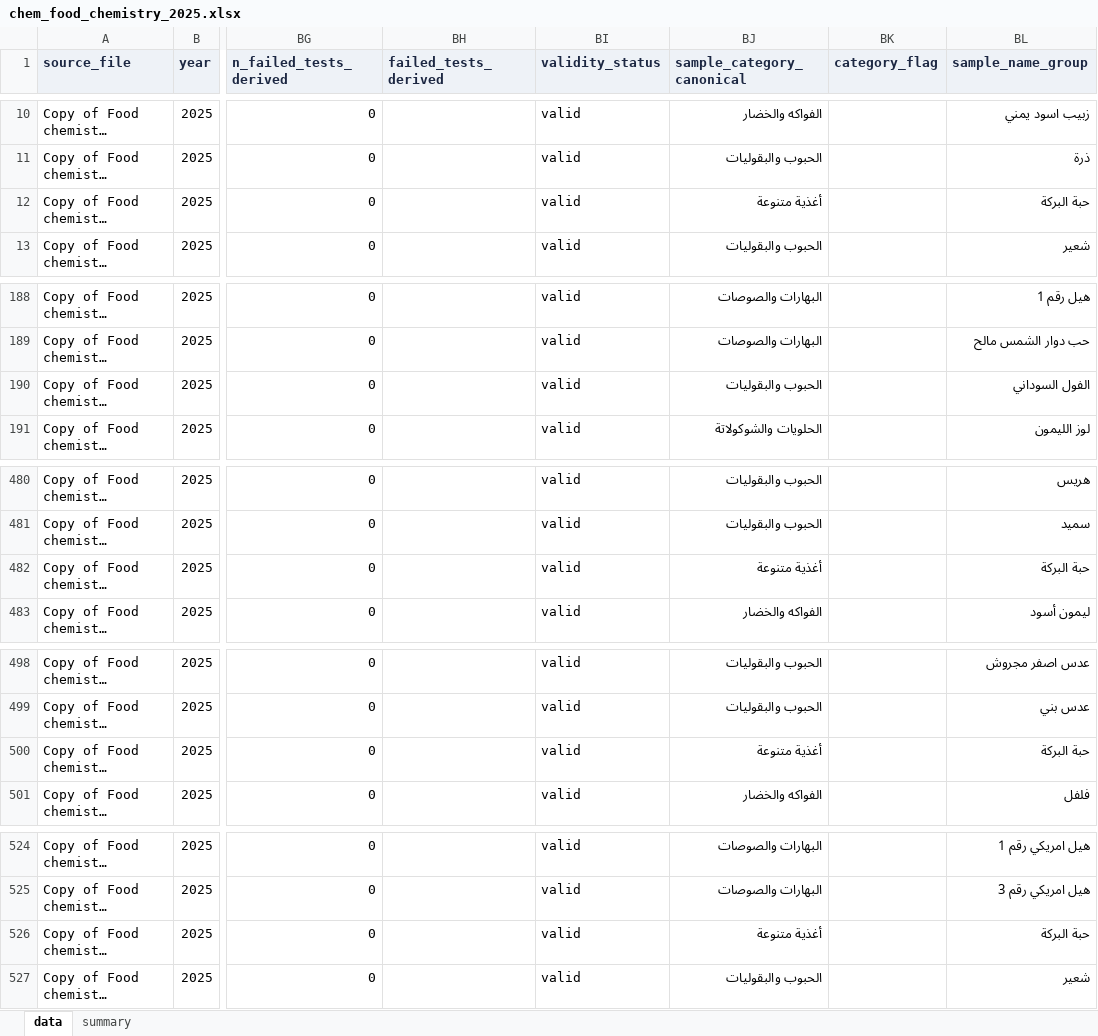
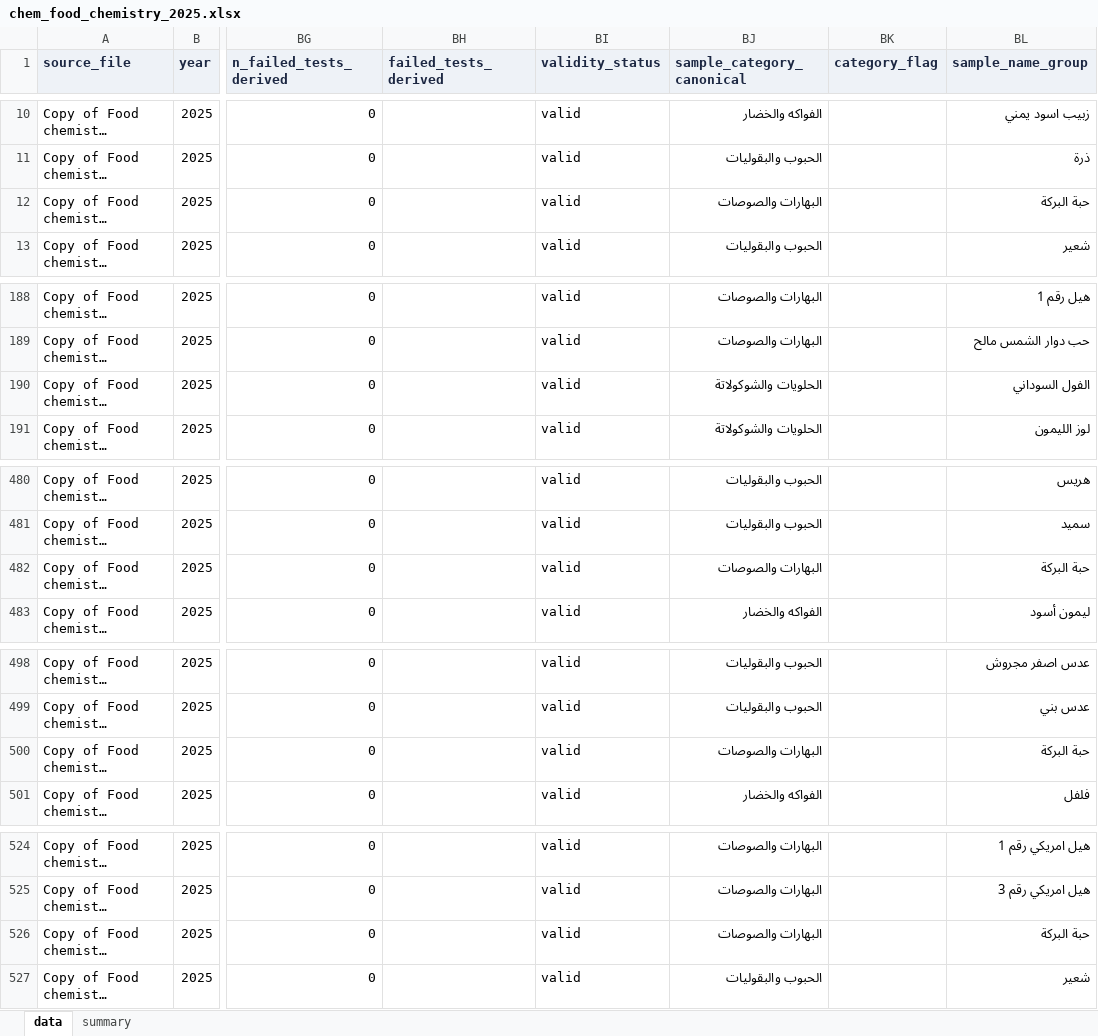
Before and after one commit to ohan-Bioinfo/R-D-amana, an Excel workbook: clean/chemistry/chem_food_chemistry_2025.xlsx, sheet data, drawn as a sheet; only a part is shown, gaps mark what is left out; long unchanged cells end in …; values as stored, in another font and other column widths than the file's, no borders; the diff covers the shown part only; the diff names each change by its address in the sheet, - before the commit and + after, or states it on an @@ line.

```diff
--- a/clean/chemistry/chem_food_chemistry_2025.xlsx (sheet data)
+++ b/clean/chemistry/chem_food_chemistry_2025.xlsx (sheet data)
-BJ12 (sample_category_canonical): أغذية متنوعة
+BJ12 (sample_category_canonical): البهارات والصوصات
-BJ190 (sample_category_canonical): الحبوب والبقوليات
+BJ190 (sample_category_canonical): الحلويات والشوكولاتة
-BJ482 (sample_category_canonical): أغذية متنوعة
+BJ482 (sample_category_canonical): البهارات والصوصات
-BJ500 (sample_category_canonical): أغذية متنوعة
+BJ500 (sample_category_canonical): البهارات والصوصات
-BJ526 (sample_category_canonical): أغذية متنوعة
+BJ526 (sample_category_canonical): البهارات والصوصات
```
Also changed, not shown: 20 edited cells elsewhere in this sheet, clean/chemistry/chem_aflatoxins_2024.xlsx, clean/chemistry/chem_aflatoxins_2025.xlsx, 24 other files.
